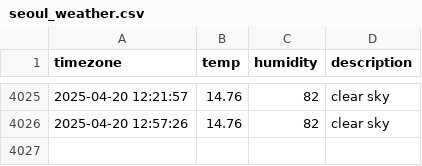
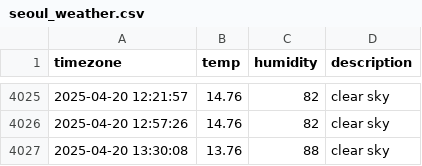
Before and after one commit to osmanthus0204/seoul_weather, a CSV file: seoul_weather.csv, drawn as a sheet; only a part is shown, gaps mark what is left out.

```diff
--- a/seoul_weather.csv
+++ b/seoul_weather.csv
@@ -4026 +4026,2 @@ timezone,temp,humidity,description
 2025-04-20 12:57:26,14.76,82,clear sky
+2025-04-20 13:30:08,13.76,88,clear sky
```
